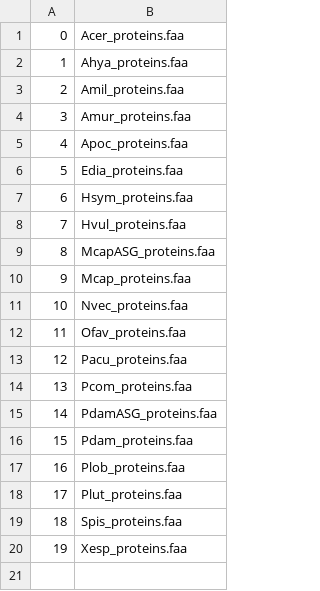
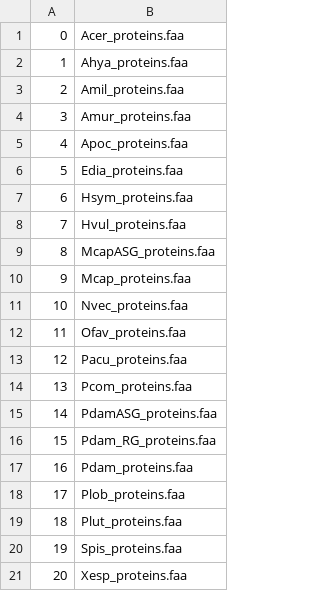
Before and after one commit to zdellaert/HI_genome_annotations, a TSV file: references/cnidarian_orthologs/broccoli/dir_step1/species.tsv, drawn as a sheet; addresses are those after the commit; the diff names each change by its address in the sheet, - before the commit and + after, or states it on an @@ line.

Commit message:
rerean broccoli again with reefgenomics version of pdam genome

```diff
--- a/references/cnidarian_orthologs/broccoli/dir_step1/species.tsv
+++ b/references/cnidarian_orthologs/broccoli/dir_step1/species.tsv
+row 16: 15 | Pdam_RG_proteins.faa
@@ column A renumbered from row 17 down @@
```
Also changed, not shown: 22 other files.
